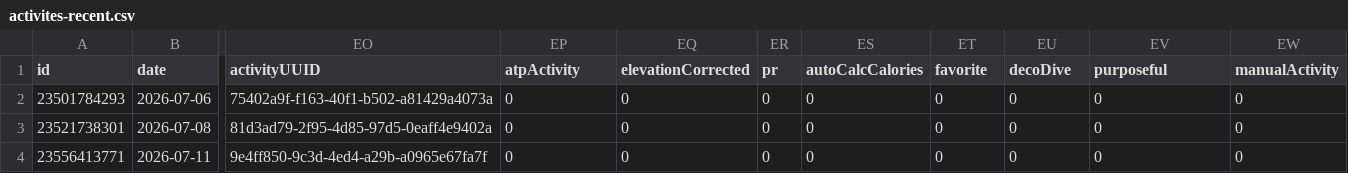
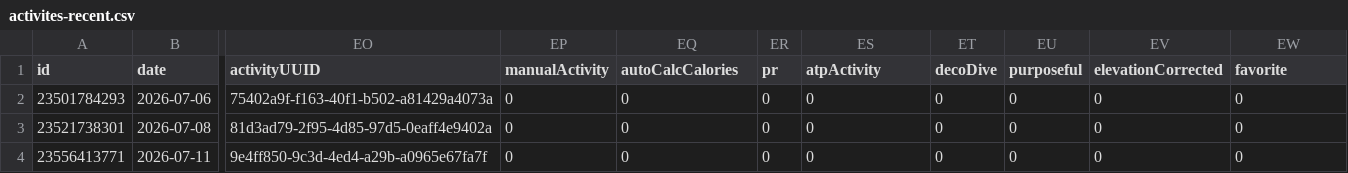
Before and after one commit to nicolasmahut-ui/garmin-data-frere, a CSV file: activites-recent.csv, drawn as a sheet; only a part is shown, gaps mark what is left out; the diff names each change by its address in the sheet, - before the commit and + after, or states it on an @@ line.

Commit message:
activites recentes 2026-09-04 13:00

```diff
--- a/activites-recent.csv
+++ b/activites-recent.csv
-EP1: atpActivity
+EP1: manualActivity
-EQ1: elevationCorrected
+EQ1: autoCalcCalories
-ES1: autoCalcCalories
+ES1: atpActivity
-ET1: favorite
+ET1: decoDive
-EU1: decoDive
+EU1: purposeful
-EV1: purposeful
+EV1: elevationCorrected
-EW1: manualActivity
+EW1: favorite
```
